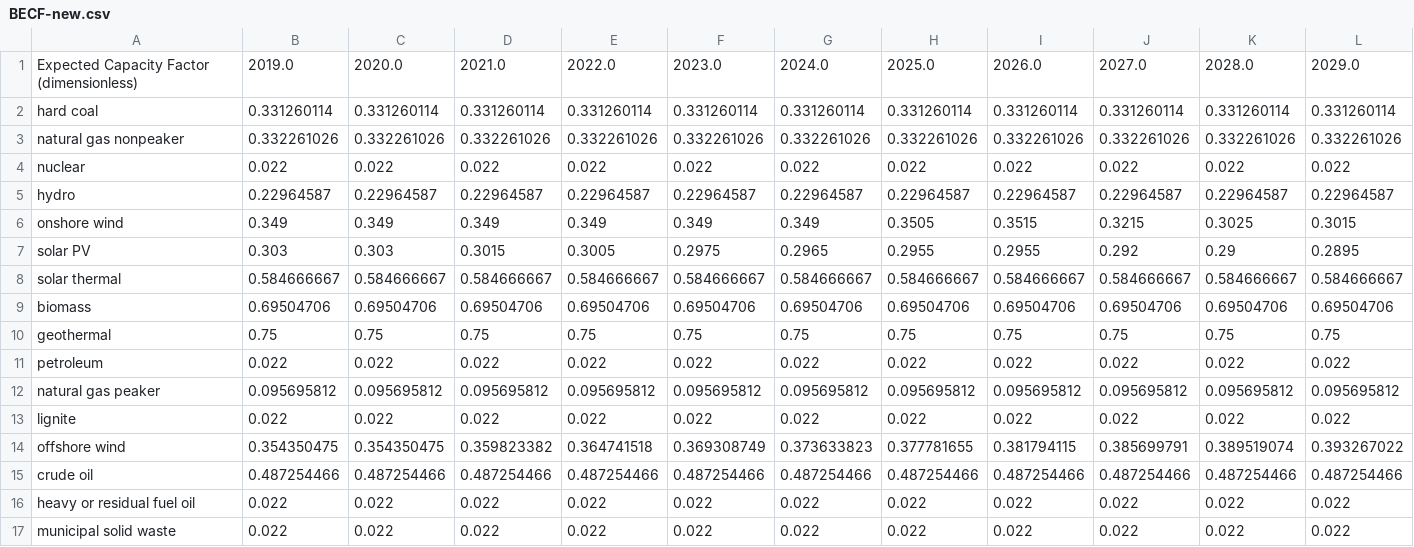
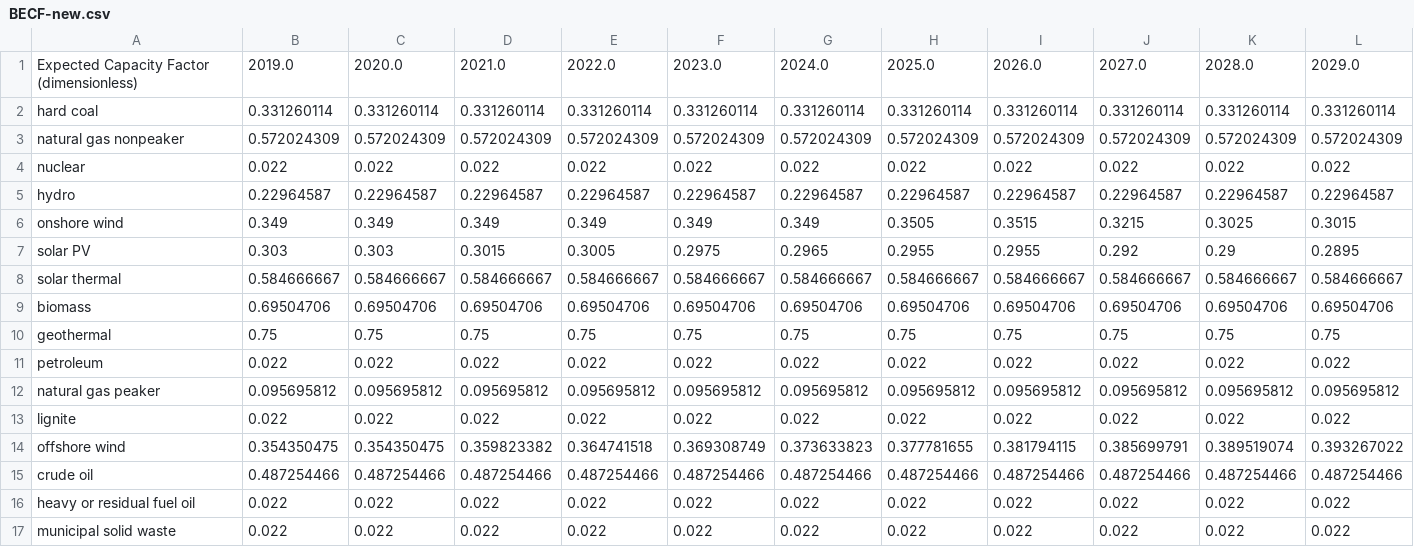
Before and after one commit to EnergyInnovation/eps-nevada, a CSV file: InputData/elec/BECF/BECF-new.csv, drawn as a sheet; only a part is shown; removed rows and columns are numbered as before the commit, all else as after; rows hold the shown columns only; the diff names each change by its address in the sheet, - before the commit and + after, or states it on an @@ line.

```diff
--- a/InputData/elec/BECF/BECF-new.csv
+++ b/InputData/elec/BECF/BECF-new.csv
-row 3: natural gas nonpeaker | 0.332261026 | 0.332261026 | 0.332261026 | 0.332261026 | 0.332261026 | 0.332261026 | 0.332261026 | 0.332261026 | 0.332261026 | 0.332261026 | 0.332261026
+row 3: natural gas nonpeaker | 0.572024309 | 0.572024309 | 0.572024309 | 0.572024309 | 0.572024309 | 0.572024309 | 0.572024309 | 0.572024309 | 0.572024309 | 0.572024309 | 0.572024309
```
Also changed, not shown: InputData/io-model/BDCSoCaESoPbIC/BDCSoCbIC.csv, InputData/io-model/DLIM/DLIM.csv, 4 other files.
